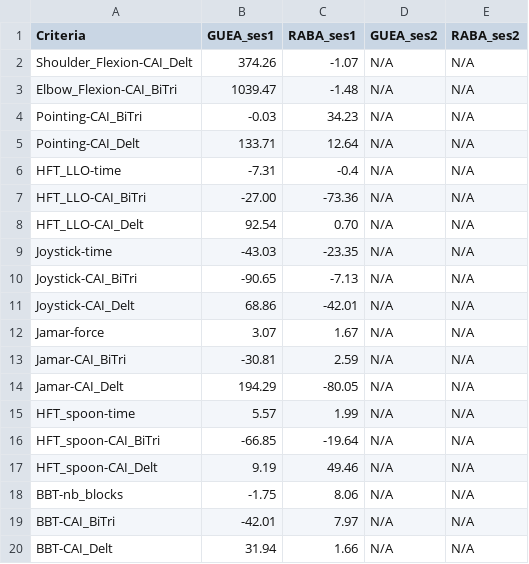
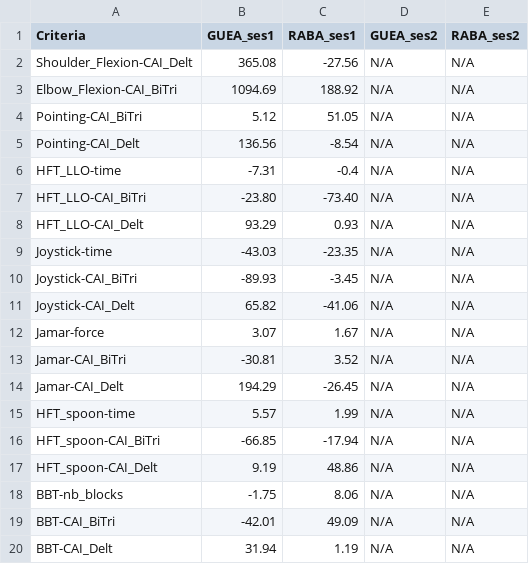
Before and after one commit to AntoineGuenette/GBM6145A-labs, a CSV file: res/results.csv, drawn as a sheet.

Commit message:
Update results

```diff
--- a/res/results.csv
+++ b/res/results.csv
@@ -1,20 +1,20 @@
 Criteria,GUEA_ses1,RABA_ses1,GUEA_ses2,RABA_ses2
-Shoulder_Flexion-CAI_Delt,374.26,-1.07,N/A,N/A
-Elbow_Flexion-CAI_BiTri,1039.47,-1.48,N/A,N/A
-Pointing-CAI_BiTri,-0.03,34.23,N/A,N/A
-Pointing-CAI_Delt,133.71,12.64,N/A,N/A
+Shoulder_Flexion-CAI_Delt,365.08,-27.56,N/A,N/A
+Elbow_Flexion-CAI_BiTri,1094.69,188.92,N/A,N/A
+Pointing-CAI_BiTri,5.12,51.05,N/A,N/A
+Pointing-CAI_Delt,136.56,-8.54,N/A,N/A
 HFT_LLO-time,-7.31,-0.4,N/A,N/A
-HFT_LLO-CAI_BiTri,-27.00,-73.36,N/A,N/A
-HFT_LLO-CAI_Delt,92.54,0.70,N/A,N/A
+HFT_LLO-CAI_BiTri,-23.80,-73.40,N/A,N/A
+HFT_LLO-CAI_Delt,93.29,0.93,N/A,N/A
 Joystick-time,-43.03,-23.35,N/A,N/A
-Joystick-CAI_BiTri,-90.65,-7.13,N/A,N/A
-Joystick-CAI_Delt,68.86,-42.01,N/A,N/A
+Joystick-CAI_BiTri,-89.93,-3.45,N/A,N/A
+Joystick-CAI_Delt,65.82,-41.06,N/A,N/A
 Jamar-force,3.07,1.67,N/A,N/A
-Jamar-CAI_BiTri,-30.81,2.59,N/A,N/A
-Jamar-CAI_Delt,194.29,-80.05,N/A,N/A
+Jamar-CAI_BiTri,-30.81,3.52,N/A,N/A
+Jamar-CAI_Delt,194.29,-26.45,N/A,N/A
 HFT_spoon-time,5.57,1.99,N/A,N/A
-HFT_spoon-CAI_BiTri,-66.85,-19.64,N/A,N/A
-HFT_spoon-CAI_Delt,9.19,49.46,N/A,N/A
+HFT_spoon-CAI_BiTri,-66.85,-17.94,N/A,N/A
+HFT_spoon-CAI_Delt,9.19,48.86,N/A,N/A
 BBT-nb_blocks,-1.75,8.06,N/A,N/A
-BBT-CAI_BiTri,-42.01,7.97,N/A,N/A
-BBT-CAI_Delt,31.94,1.66,N/A,N/A
+BBT-CAI_BiTri,-42.01,49.09,N/A,N/A
+BBT-CAI_Delt,31.94,1.19,N/A,N/A
```
Also changed, not shown: 1 other file.
